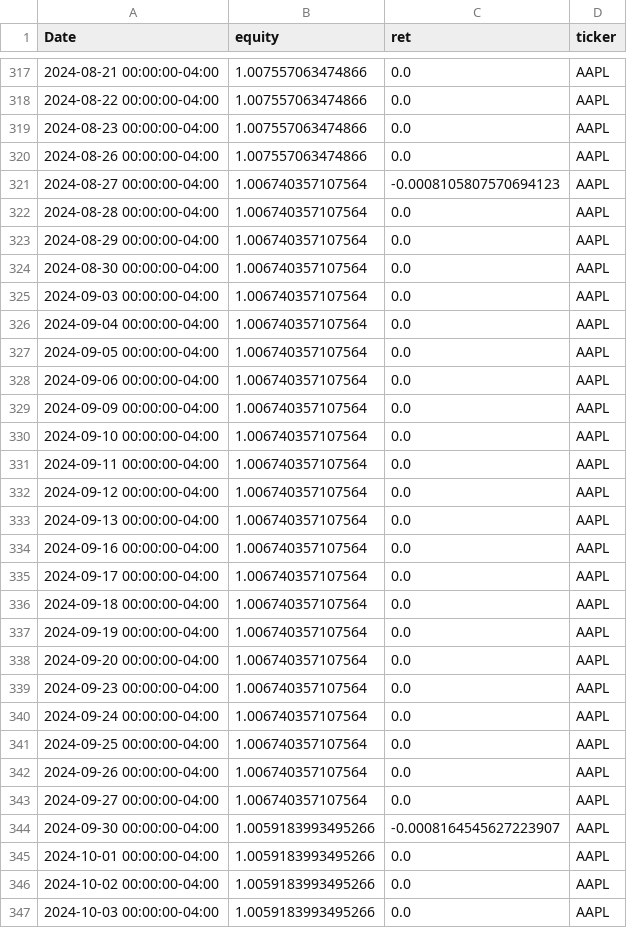
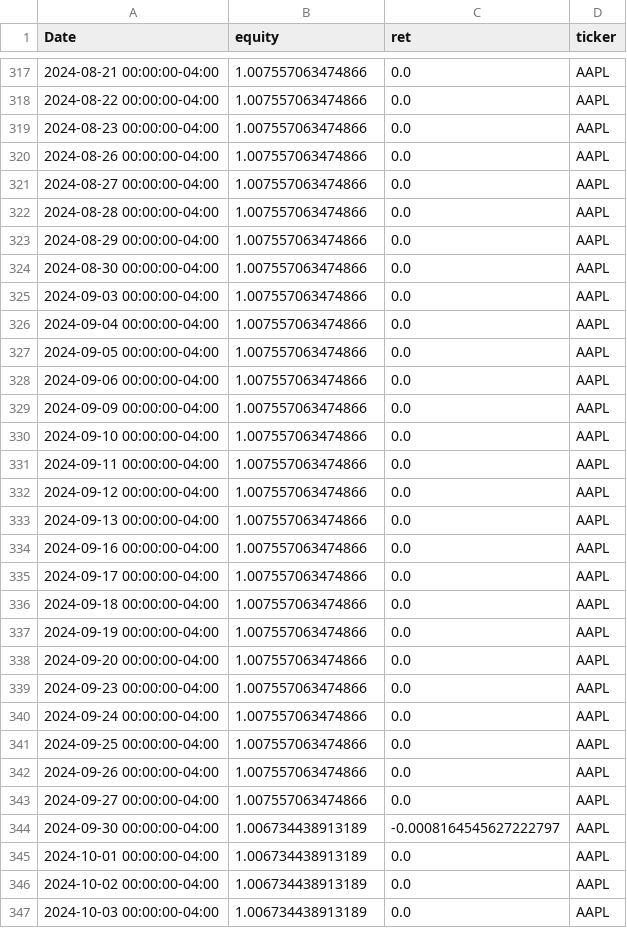
Before and after one commit to sebastian-siemianowski/python-options, a CSV file: backtests/AAPL_equity.csv, drawn as a sheet; only a part is shown, gaps mark what is left out; the diff covers the shown part only.

```diff
--- a/backtests/AAPL_equity.csv
+++ b/backtests/AAPL_equity.csv
@@ -320,28 +320,28 @@ Date,equity,ret,ticker
 2024-08-26 00:00:00-04:00,1.007557063474866,0.0,AAPL
-2024-08-27 00:00:00-04:00,1.006740357107564,-0.0008105807570694123,AAPL
-2024-08-28 00:00:00-04:00,1.006740357107564,0.0,AAPL
-2024-08-29 00:00:00-04:00,1.006740357107564,0.0,AAPL
-2024-08-30 00:00:00-04:00,1.006740357107564,0.0,AAPL
-2024-09-03 00:00:00-04:00,1.006740357107564,0.0,AAPL
-2024-09-04 00:00:00-04:00,1.006740357107564,0.0,AAPL
-2024-09-05 00:00:00-04:00,1.006740357107564,0.0,AAPL
-2024-09-06 00:00:00-04:00,1.006740357107564,0.0,AAPL
-2024-09-09 00:00:00-04:00,1.006740357107564,0.0,AAPL
-2024-09-10 00:00:00-04:00,1.006740357107564,0.0,AAPL
-2024-09-11 00:00:00-04:00,1.006740357107564,0.0,AAPL
-2024-09-12 00:00:00-04:00,1.006740357107564,0.0,AAPL
-2024-09-13 00:00:00-04:00,1.006740357107564,0.0,AAPL
-2024-09-16 00:00:00-04:00,1.006740357107564,0.0,AAPL
-2024-09-17 00:00:00-04:00,1.006740357107564,0.0,AAPL
-2024-09-18 00:00:00-04:00,1.006740357107564,0.0,AAPL
-2024-09-19 00:00:00-04:00,1.006740357107564,0.0,AAPL
-2024-09-20 00:00:00-04:00,1.006740357107564,0.0,AAPL
-2024-09-23 00:00:00-04:00,1.006740357107564,0.0,AAPL
-2024-09-24 00:00:00-04:00,1.006740357107564,0.0,AAPL
-2024-09-25 00:00:00-04:00,1.006740357107564,0.0,AAPL
-2024-09-26 00:00:00-04:00,1.006740357107564,0.0,AAPL
-2024-09-27 00:00:00-04:00,1.006740357107564,0.0,AAPL
-2024-09-30 00:00:00-04:00,1.0059183993495266,-0.0008164545627223907,AAPL
-2024-10-01 00:00:00-04:00,1.0059183993495266,0.0,AAPL
-2024-10-02 00:00:00-04:00,1.0059183993495266,0.0,AAPL
-2024-10-03 00:00:00-04:00,1.0059183993495266,0.0,AAPL
+2024-08-27 00:00:00-04:00,1.007557063474866,0.0,AAPL
+2024-08-28 00:00:00-04:00,1.007557063474866,0.0,AAPL
+2024-08-29 00:00:00-04:00,1.007557063474866,0.0,AAPL
+2024-08-30 00:00:00-04:00,1.007557063474866,0.0,AAPL
+2024-09-03 00:00:00-04:00,1.007557063474866,0.0,AAPL
+2024-09-04 00:00:00-04:00,1.007557063474866,0.0,AAPL
+2024-09-05 00:00:00-04:00,1.007557063474866,0.0,AAPL
+2024-09-06 00:00:00-04:00,1.007557063474866,0.0,AAPL
+2024-09-09 00:00:00-04:00,1.007557063474866,0.0,AAPL
+2024-09-10 00:00:00-04:00,1.007557063474866,0.0,AAPL
+2024-09-11 00:00:00-04:00,1.007557063474866,0.0,AAPL
+2024-09-12 00:00:00-04:00,1.007557063474866,0.0,AAPL
+2024-09-13 00:00:00-04:00,1.007557063474866,0.0,AAPL
+2024-09-16 00:00:00-04:00,1.007557063474866,0.0,AAPL
+2024-09-17 00:00:00-04:00,1.007557063474866,0.0,AAPL
+2024-09-18 00:00:00-04:00,1.007557063474866,0.0,AAPL
+2024-09-19 00:00:00-04:00,1.007557063474866,0.0,AAPL
+2024-09-20 00:00:00-04:00,1.007557063474866,0.0,AAPL
+2024-09-23 00:00:00-04:00,1.007557063474866,0.0,AAPL
+2024-09-24 00:00:00-04:00,1.007557063474866,0.0,AAPL
+2024-09-25 00:00:00-04:00,1.007557063474866,0.0,AAPL
+2024-09-26 00:00:00-04:00,1.007557063474866,0.0,AAPL
+2024-09-27 00:00:00-04:00,1.007557063474866,0.0,AAPL
+2024-09-30 00:00:00-04:00,1.006734438913189,-0.0008164545627222797,AAPL
+2024-10-01 00:00:00-04:00,1.006734438913189,0.0,AAPL
+2024-10-02 00:00:00-04:00,1.006734438913189,0.0,AAPL
+2024-10-03 00:00:00-04:00,1.006734438913189,0.0,AAPL
```
Also changed, not shown: 154 edited cells elsewhere in this file, backtests/MSFT_equity.csv, backtests/MSTR_equity.csv, 4 other files.
